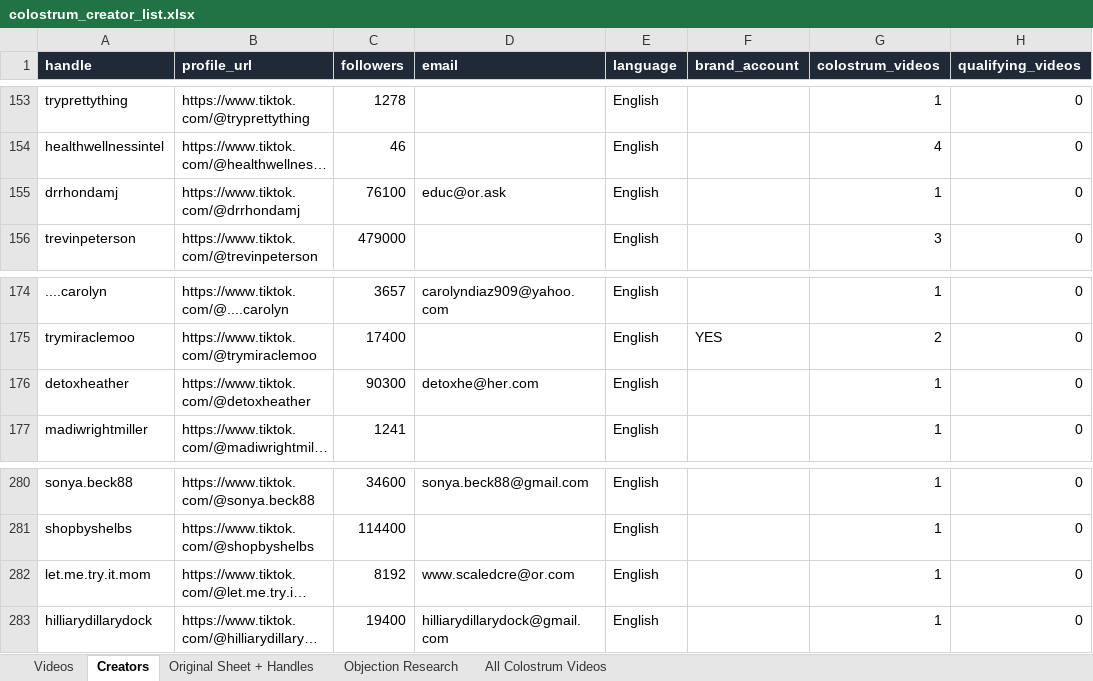
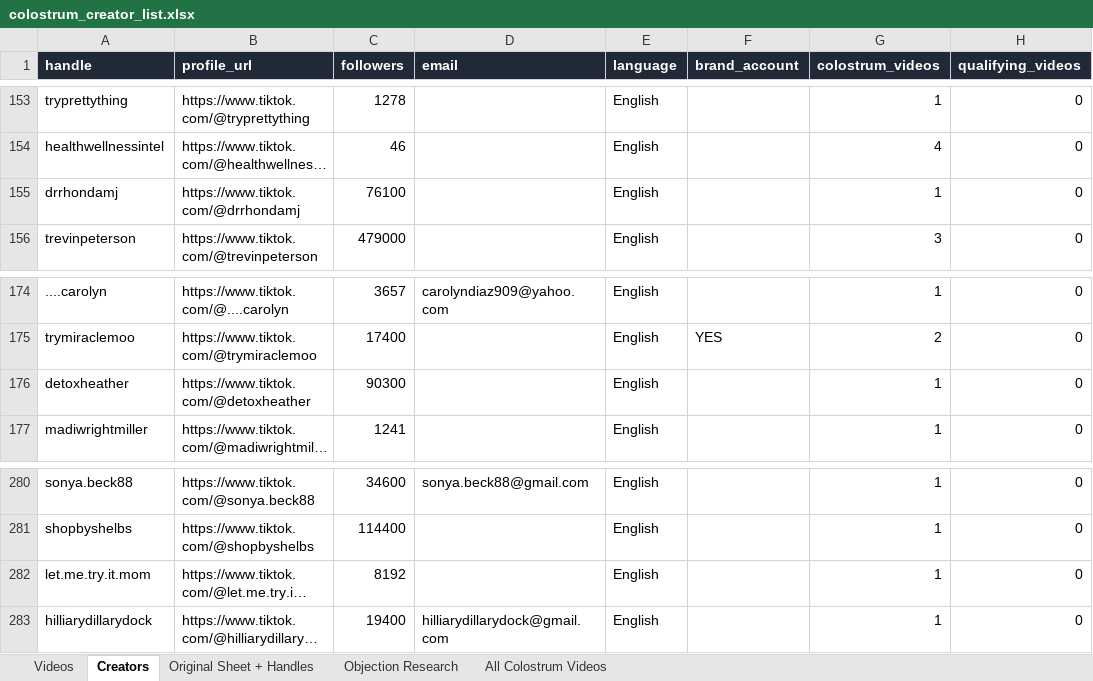
Before and after one commit to adamfolqs/Repo, an Excel workbook: data/output/colostrum_creator_list.xlsx, sheet Creators, drawn as a sheet; only a part is shown, gaps mark what is left out; long unchanged cells end in …; values as stored, in another font and other column widths than the file's, no borders; the diff names each change by its address in the sheet, - before the commit and + after, or states it on an @@ line.

```diff
--- a/data/output/colostrum_creator_list.xlsx (sheet Creators)
+++ b/data/output/colostrum_creator_list.xlsx (sheet Creators)
-D155 (email): educ@or.ask
+D155 (email): (empty)
-D176 (email): detoxhe@her.com
+D176 (email): (empty)
-D282 (email): www.scaledcre@or.com
+D282 (email): (empty)
```
Also changed, not shown: sheet All Colostrum Videos, 4 other files.
